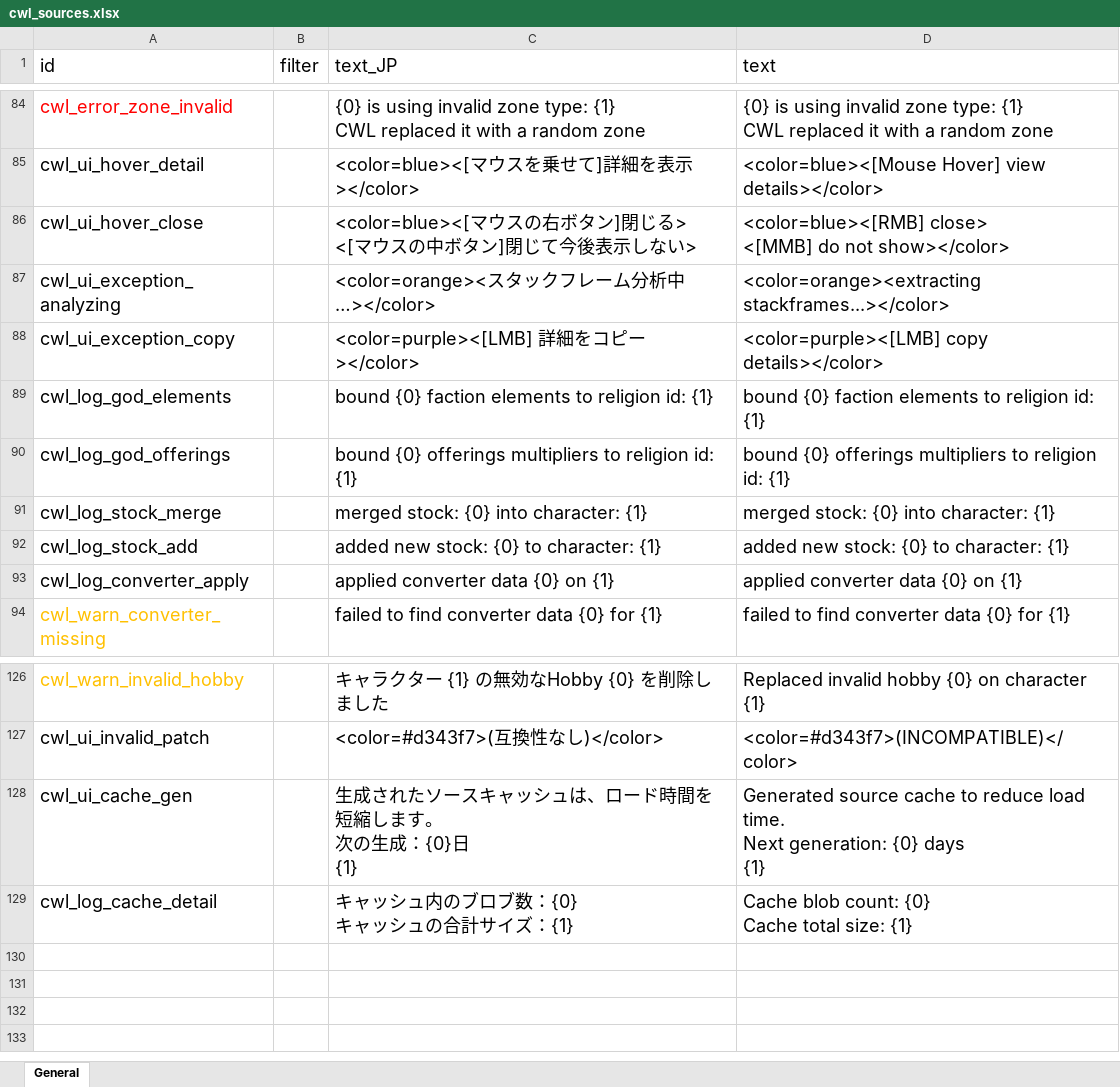
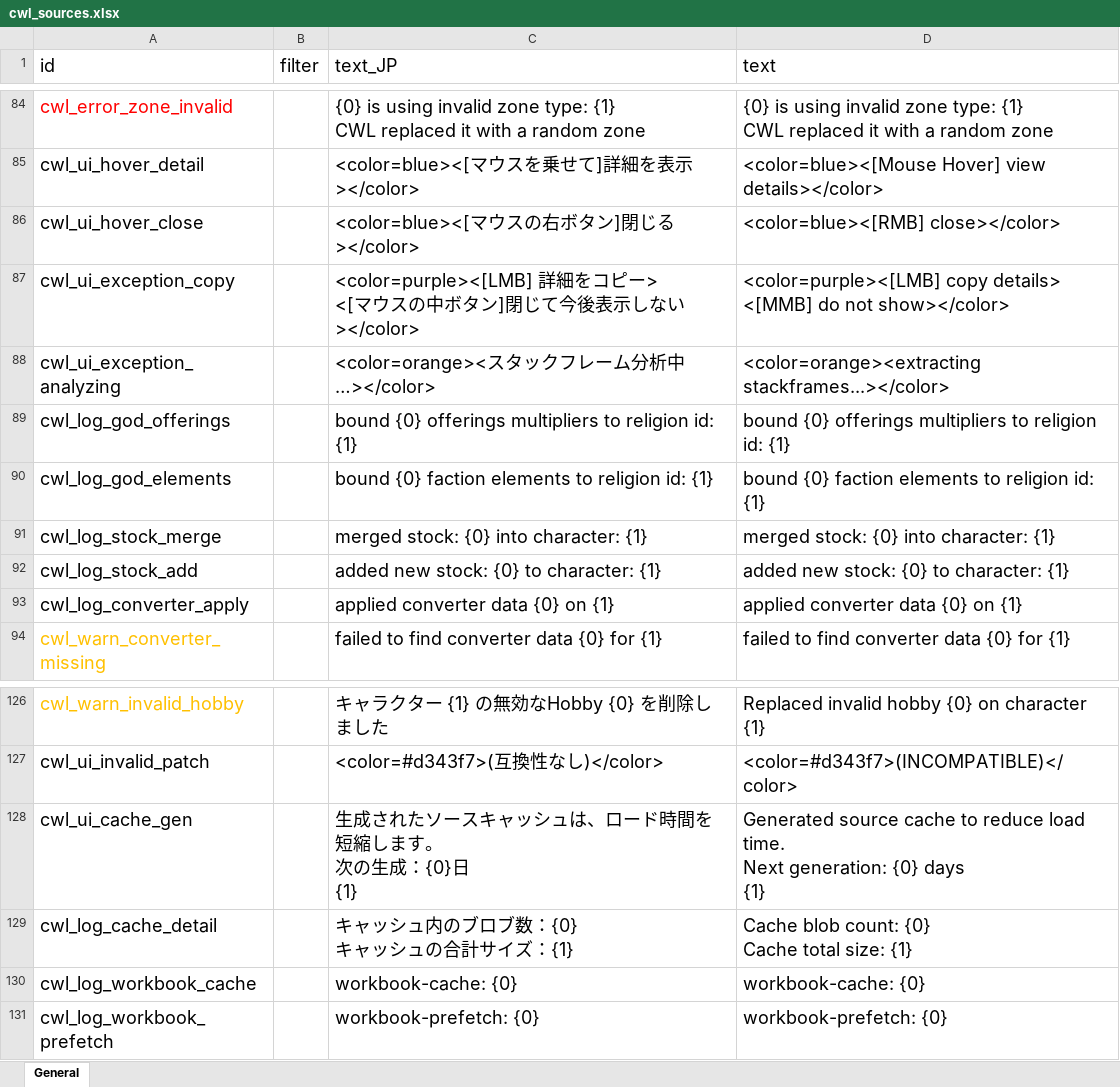
Before and after one commit to gottyduke/Elin.Plugins, an Excel workbook: CustomWhateverLoader/LangMod/EN/cwl_sources.xlsx, sheet General, drawn as a sheet; only a part is shown, gaps mark what is left out; values as stored, in another font and other column widths than the file's, no borders; removed rows and columns are numbered as before the commit, all else as after; ↵ is a line break in a cell; the diff names each change by its address in the sheet, - before the commit and + after, or states it on an @@ line.

```diff
--- a/CustomWhateverLoader/LangMod/EN/cwl_sources.xlsx (sheet General)
+++ b/CustomWhateverLoader/LangMod/EN/cwl_sources.xlsx (sheet General)
-C86 (text_JP): <color=blue><[マウスの右ボタン]閉じる> ↵ <[マウスの中ボタン]閉じて今後表示しない>
+C86 (text_JP): <color=blue><[マウスの右ボタン]閉じる></color>
-D86 (text): <color=blue><[RMB] close> ↵ <[MMB] do not show></color>
+D86 (text): <color=blue><[RMB] close></color>
+row 87: cwl_ui_exception_copy |  | <color=purple><[LMB] 詳細をコピー> ↵ <[マウスの中ボタン]閉じて今後表示しない></color> | <color=purple><[LMB] copy details> ↵ <[MMB] do not show></color>
-row 88: cwl_ui_exception_copy |  | <color=purple><[LMB] 詳細をコピー></color> | <color=purple><[LMB] copy details></color>
@@ row 90 moved to row 89: cwl_log_god_offerings @@
+row 130: cwl_log_workbook_cache |  | workbook-cache: {0} | workbook-cache: {0}
+row 131: cwl_log_workbook_prefetch |  | workbook-prefetch: {0} | workbook-prefetch: {0}
```
Also changed, not shown: CustomWhateverLoader/LangMod/CN/cwl_sources.xlsx, 9 other files.
